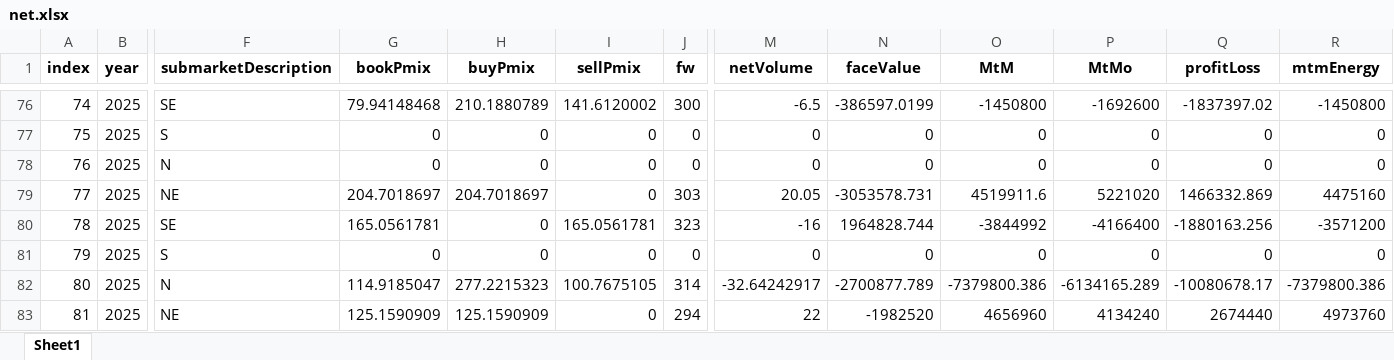
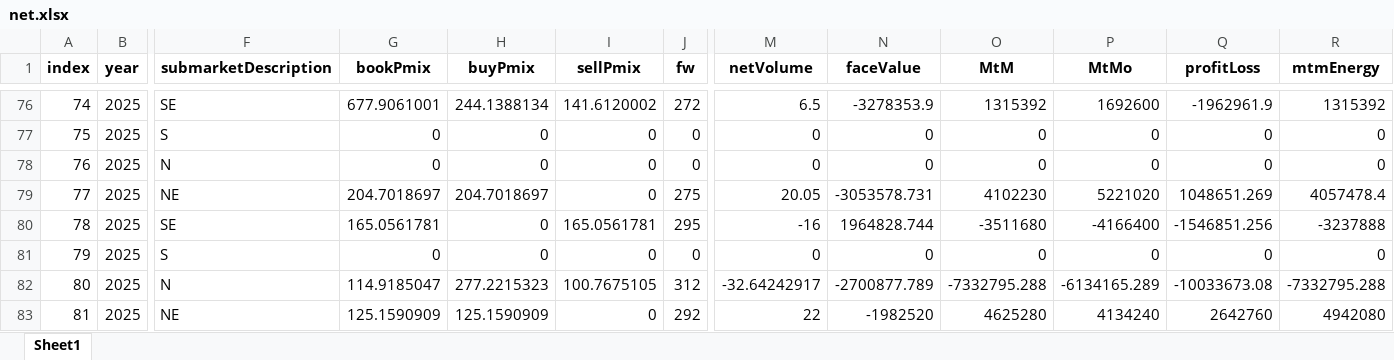
Before and after one commit to gabrielbarreto1519/volt-insight, an Excel workbook: public/data/net.xlsx, sheet Sheet1, drawn as a sheet; only a part is shown, gaps mark what is left out; values as stored, in another font and other column widths than the file's, no borders; the diff covers the shown part only; the diff names each change by its address in the sheet, - before the commit and + after, or states it on an @@ line.

```diff
--- a/public/data/net.xlsx (sheet Sheet1)
+++ b/public/data/net.xlsx (sheet Sheet1)
-G76 (bookPmix): 79.94148468
+G76 (bookPmix): 677.9061001
-H76 (buyPmix): 210.1880789
+H76 (buyPmix): 244.1388134
-J76 (fw): 300
+J76 (fw): 272
-M76 (netVolume): -6.5
+M76 (netVolume): 6.5
-N76 (faceValue): -386597.0199
+N76 (faceValue): -3278353.9
-O76 (MtM): -1450800
+O76 (MtM): 1315392
-P76 (MtMo): -1692600
+P76 (MtMo): 1692600
-Q76 (profitLoss): -1837397.02
+Q76 (profitLoss): -1962961.9
-R76 (mtmEnergy): -1450800
+R76 (mtmEnergy): 1315392
-J79 (fw): 303
+J79 (fw): 275
-O79 (MtM): 4519911.6
+O79 (MtM): 4102230
-Q79 (profitLoss): 1466332.869
+Q79 (profitLoss): 1048651.269
-R79 (mtmEnergy): 4475160
+R79 (mtmEnergy): 4057478.4
-J80 (fw): 323
+J80 (fw): 295
-O80 (MtM): -3844992
+O80 (MtM): -3511680
-Q80 (profitLoss): -1880163.256
+Q80 (profitLoss): -1546851.256
-R80 (mtmEnergy): -3571200
+R80 (mtmEnergy): -3237888
-J82 (fw): 314
+J82 (fw): 312
-O82 (MtM): -7379800.386
+O82 (MtM): -7332795.288
-Q82 (profitLoss): -10080678.17
+Q82 (profitLoss): -10033673.08
-R82 (mtmEnergy): -7379800.386
+R82 (mtmEnergy): -7332795.288
-J83 (fw): 294
+J83 (fw): 292
-O83 (MtM): 4656960
+O83 (MtM): 4625280
-Q83 (profitLoss): 2674440
+Q83 (profitLoss): 2642760
-R83 (mtmEnergy): 4973760
+R83 (mtmEnergy): 4942080
```
Also changed, not shown: 413 edited cells elsewhere in this sheet, public/data/downside_risk_-_month.xlsx, public/data/downside_risk_-_year.xlsx, 9 other files.
